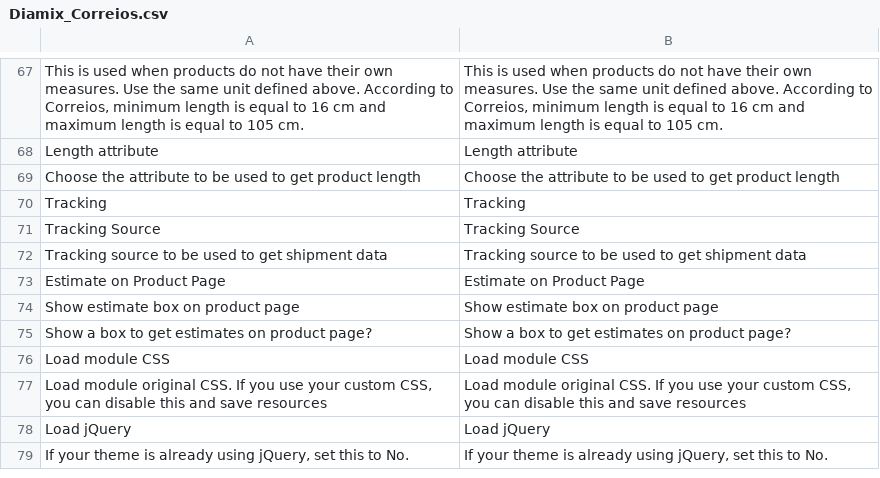
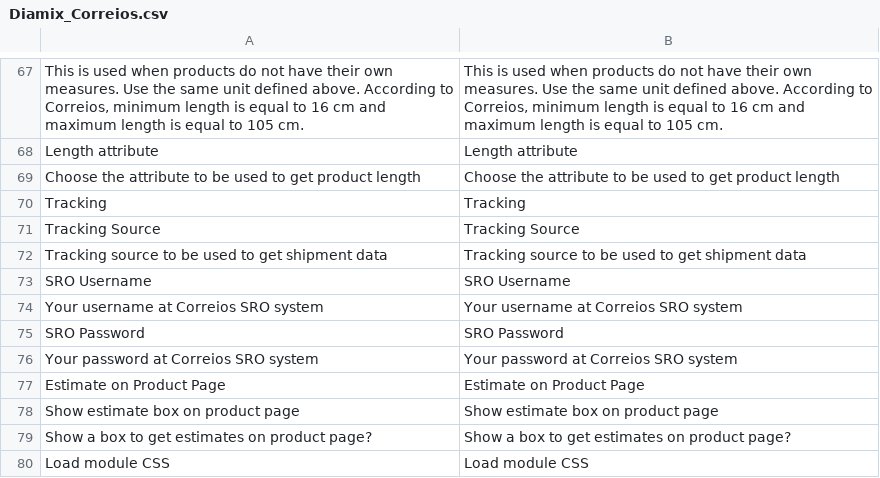
Before and after one commit to Diamix/magento1_correios, a CSV file: app/locale/en_US/Diamix_Correios.csv, drawn as a sheet; only a part is shown, gaps mark what is left out; the shorter side is filled out with more unchanged rows; the diff names each change by its address in the sheet, - before the commit and + after, or states it on an @@ line.

Commit message:
Diamix Correios M1 - Tracking Request Bugfix
Changing behavior when single or multiple event lines.

```diff
--- a/app/locale/en_US/Diamix_Correios.csv
+++ b/app/locale/en_US/Diamix_Correios.csv
+row 73: SRO Username | SRO Username
+row 74: Your username at Correios SRO system | Your username at Correios SRO system
+row 75: SRO Password | SRO Password
+row 76: Your password at Correios SRO system | Your password at Correios SRO system
```
Also changed, not shown: app/locale/pt_BR/Diamix_Correios.csv, 2 other files.
